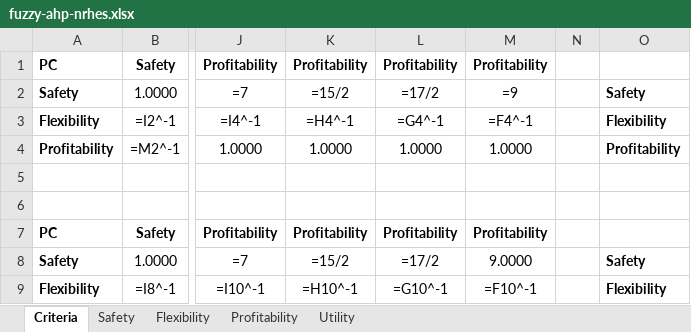
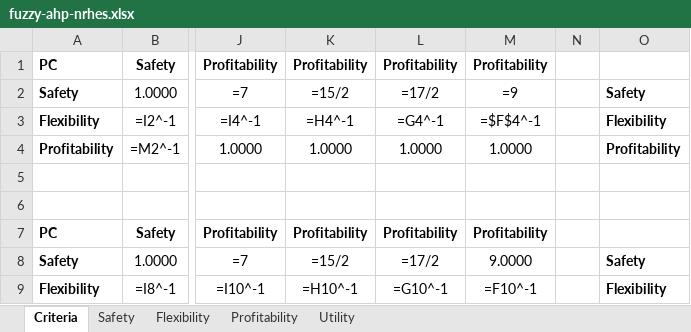
Before and after one commit to emmaredfoot/AHP, an Excel workbook: upgrade-fuzzy-ahp/calculation-sheet/fuzzy-ahp-nrhes.xlsx, sheet Criteria, drawn as a sheet; only a part is shown, gaps mark what is left out; values as stored, in another font and other column widths than the file's, no borders; formulas are shown in place of their values; the diff names each change by its address in the sheet, - before the commit and + after, or states it on an @@ line.

```diff
--- a/upgrade-fuzzy-ahp/calculation-sheet/fuzzy-ahp-nrhes.xlsx (sheet Criteria)
+++ b/upgrade-fuzzy-ahp/calculation-sheet/fuzzy-ahp-nrhes.xlsx (sheet Criteria)
-M3: =F4^-1
+M3: =$F$4^-1
```
Also changed, not shown: 2 other files.
